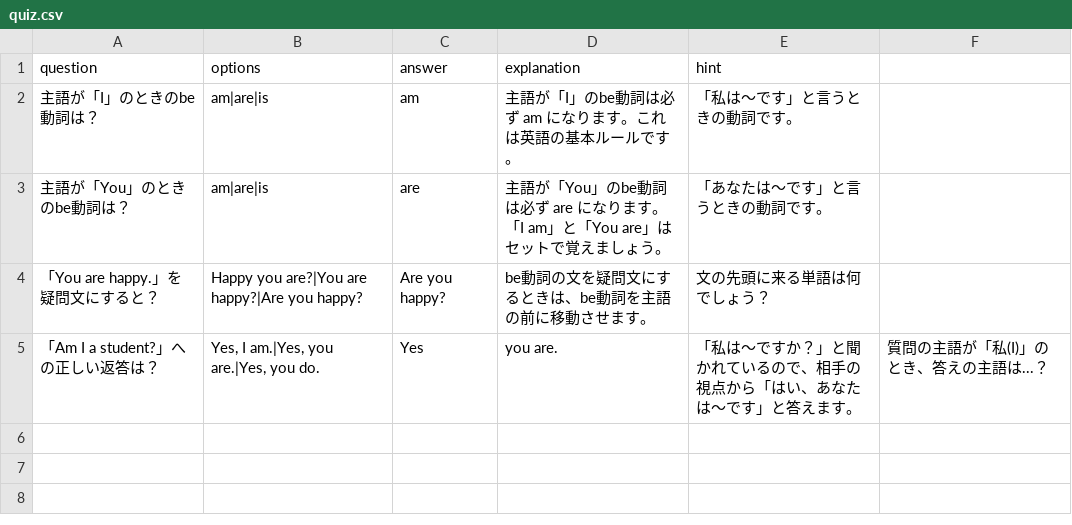
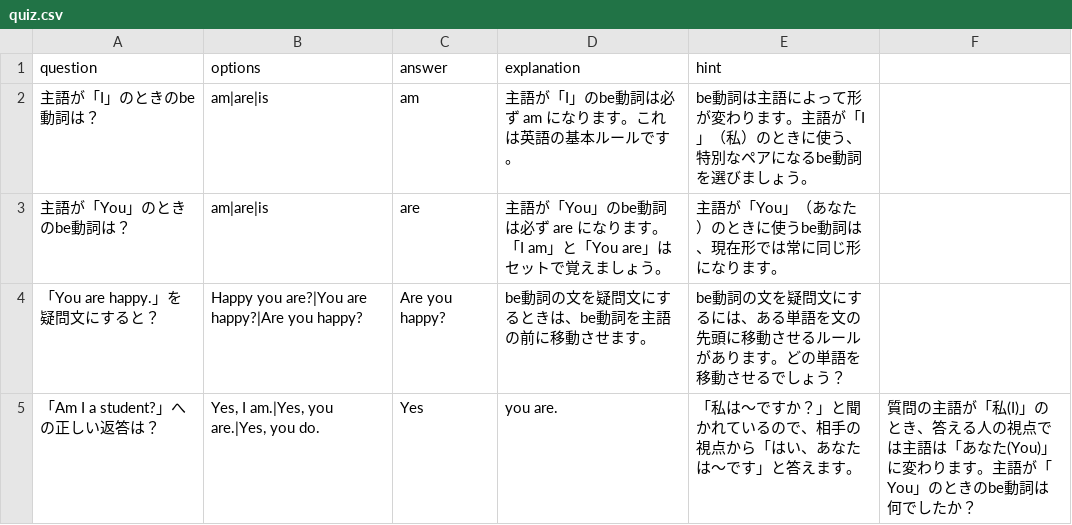
Before and after one commit to tpmghy/EnglishQuiz, a CSV file: quiz.csv, drawn as a sheet.

Commit message:
ヒントの文章を修正

```diff
--- a/quiz.csv
+++ b/quiz.csv
@@ -1,5 +1,5 @@
 question,options,answer,explanation,hint
-"主語が「I」のときのbe動詞は？","am|are|is",am,"主語が「I」のbe動詞は必ず am になります。これは英語の基本ルールです。","「私は〜です」と言うときの動詞です。"
-"主語が「You」のときのbe動詞は？","am|are|is",are,"主語が「You」のbe動詞は必ず are になります。「I am」と「You are」はセットで覚えましょう。","「あなたは〜です」と言うときの動詞です。"
-"「You are happy.」を疑問文にすると？","Happy you are?|You are happy?|Are you happy?",Are you happy?,"be動詞の文を疑問文にするときは、be動詞を主語の前に移動させます。","文の先頭に来る単語は何でしょう？"
-"「Am I a student?」への正しい返答は？","Yes, I am.|Yes, you are.|Yes, you do.",Yes, you are.,"「私は〜ですか？」と聞かれているので、相手の視点から「はい、あなたは〜です」と答えます。","質問の主語が「私(I)」のとき、答えの主語は...？"
+"主語が「I」のときのbe動詞は？","am|are|is",am,"主語が「I」のbe動詞は必ず am になります。これは英語の基本ルールです。","be動詞は主語によって形が変わります。主語が「I」（私）のときに使う、特別なペアになるbe動詞を選びましょう。"
+"主語が「You」のときのbe動詞は？","am|are|is",are,"主語が「You」のbe動詞は必ず are になります。「I am」と「You are」はセットで覚えましょう。","主語が「You」（あなた）のときに使うbe動詞は、現在形では常に同じ形になります。"
+"「You are happy.」を疑問文にすると？","Happy you are?|You are happy?|Are you happy?",Are you happy?,"be動詞の文を疑問文にするときは、be動詞を主語の前に移動させます。","be動詞の文を疑問文にするには、ある単語を文の先頭に移動させるルールがあります。どの単語を移動させるでしょう？"
+"「Am I a student?」への正しい返答は？","Yes, I am.|Yes, you are.|Yes, you do.",Yes, you are.,"「私は〜ですか？」と聞かれているので、相手の視点から「はい、あなたは〜です」と答えます。","質問の主語が「私(I)」のとき、答える人の視点では主語は「あなた(You)」に変わります。主語が「You」のときのbe動詞は何でしたか？"
```
